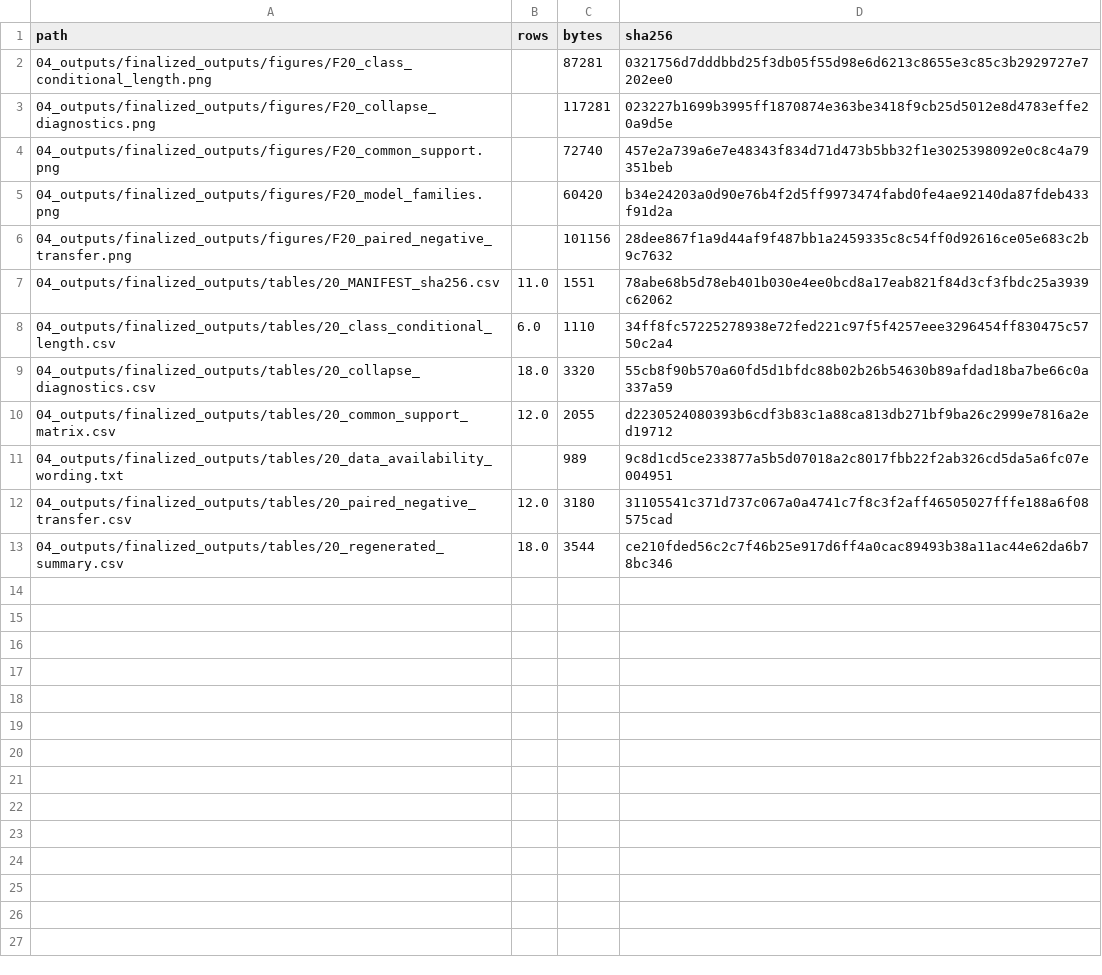
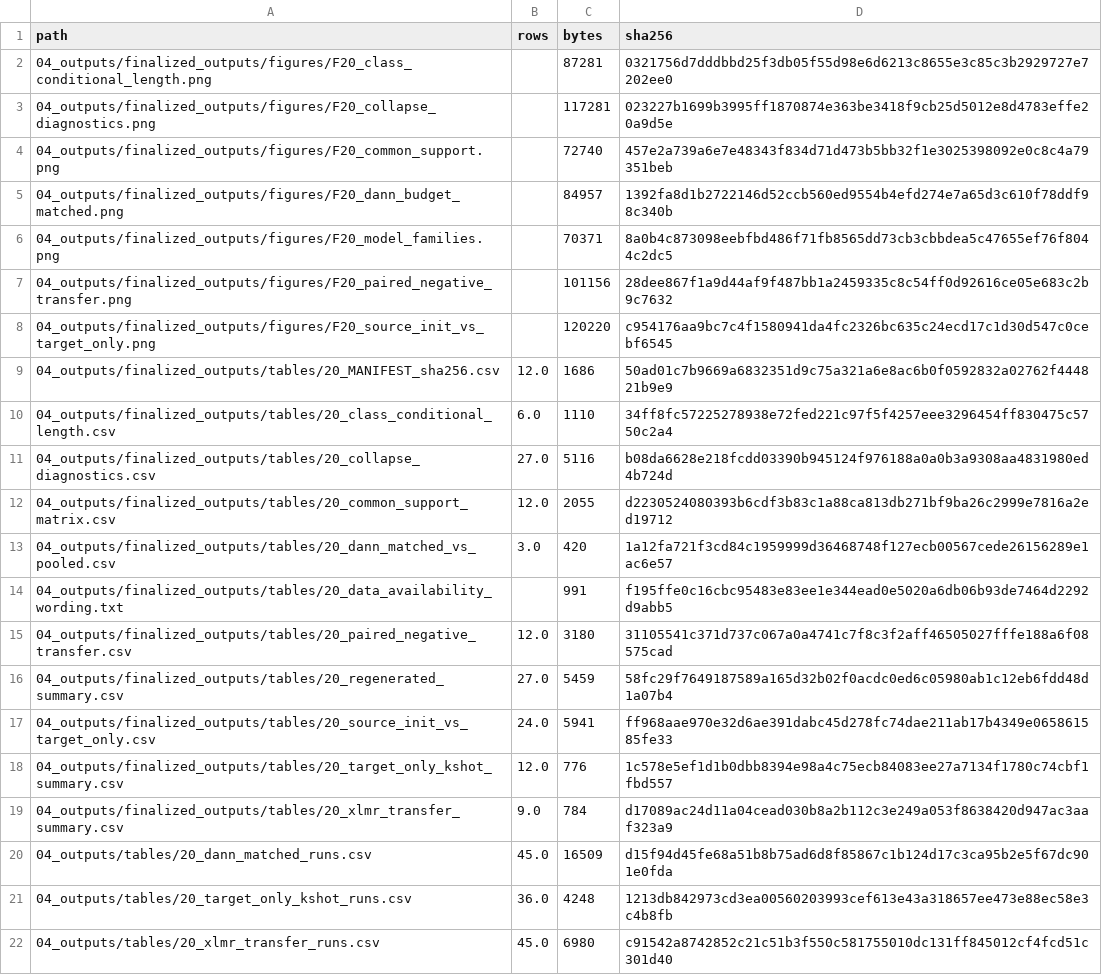
Before and after one commit to Sefayet-Alam/Cross-Corpus-Bengali-Sarcasm-Detection, a CSV file: 04_outputs/finalized_outputs/tables/20_MANIFEST_sha256.csv, drawn as a sheet.

```diff
--- a/04_outputs/finalized_outputs/tables/20_MANIFEST_sha256.csv
+++ b/04_outputs/finalized_outputs/tables/20_MANIFEST_sha256.csv
@@ -4,10 +4,19 @@ path,rows,bytes,sha256
 04_outputs/finalized_outputs/figures/F20_common_support.png,,72740,457e2a739a6e7e48343f834d71d473b5bb32f1e3025398092e0c8c4a79351beb
-04_outputs/finalized_outputs/figures/F20_model_families.png,,60420,b34e24203a0d90e76b4f2d5ff9973474fabd0fe4ae92140da87fdeb433f91d2a
+04_outputs/finalized_outputs/figures/F20_dann_budget_matched.png,,84957,1392fa8d1b2722146d52ccb560ed9554b4efd274e7a65d3c610f78ddf98c340b
+04_outputs/finalized_outputs/figures/F20_model_families.png,,70371,8a0b4c873098eebfbd486f71fb8565dd73cb3cbbdea5c47655ef76f8044c2dc5
 04_outputs/finalized_outputs/figures/F20_paired_negative_transfer.png,,101156,28dee867f1a9d44af9f487bb1a2459335c8c54ff0d92616ce05e683c2b9c7632
-04_outputs/finalized_outputs/tables/20_MANIFEST_sha256.csv,11.0,1551,78abe68b5d78eb401b030e4ee0bcd8a17eab821f84d3cf3fbdc25a3939c62062
+04_outputs/finalized_outputs/figures/F20_source_init_vs_target_only.png,,120220,c954176aa9bc7c4f1580941da4fc2326bc635c24ecd17c1d30d547c0cebf6545
+04_outputs/finalized_outputs/tables/20_MANIFEST_sha256.csv,12.0,1686,50ad01c7b9669a6832351d9c75a321a6e8ac6b0f0592832a02762f444821b9e9
 04_outputs/finalized_outputs/tables/20_class_conditional_length.csv,6.0,1110,34ff8fc57225278938e72fed221c97f5f4257eee3296454ff830475c5750c2a4
-04_outputs/finalized_outputs/tables/20_collapse_diagnostics.csv,18.0,3320,55cb8f90b570a60fd5d1bfdc88b02b26b54630b89afdad18ba7be66c0a337a59
+04_outputs/finalized_outputs/tables/20_collapse_diagnostics.csv,27.0,5116,b08da6628e218fcdd03390b945124f976188a0a0b3a9308aa4831980ed4b724d
 04_outputs/finalized_outputs/tables/20_common_support_matrix.csv,12.0,2055,d2230524080393b6cdf3b83c1a88ca813db271bf9ba26c2999e7816a2ed19712
-04_outputs/finalized_outputs/tables/20_data_availability_wording.txt,,989,9c8d1cd5ce233877a5b5d07018a2c8017fbb22f2ab326cd5da5a6fc07e004951
+04_outputs/finalized_outputs/tables/20_dann_matched_vs_pooled.csv,3.0,420,1a12fa721f3cd84c1959999d36468748f127ecb00567cede26156289e1ac6e57
+04_outputs/finalized_outputs/tables/20_data_availability_wording.txt,,991,f195ffe0c16cbc95483e83ee1e344ead0e5020a6db06b93de7464d2292d9abb5
 04_outputs/finalized_outputs/tables/20_paired_negative_transfer.csv,12.0,3180,31105541c371d737c067a0a4741c7f8c3f2aff46505027fffe188a6f08575cad
-04_outputs/finalized_outputs/tables/20_regenerated_summary.csv,18.0,3544,ce210fded56c2c7f46b25e917d6ff4a0cac89493b38a11ac44e62da6b78bc346
+04_outputs/finalized_outputs/tables/20_regenerated_summary.csv,27.0,5459,58fc29f7649187589a165d32b02f0acdc0ed6c05980ab1c12eb6fdd48d1a07b4
+04_outputs/finalized_outputs/tables/20_source_init_vs_target_only.csv,24.0,5941,ff968aae970e32d6ae391dabc45d278fc74dae211ab17b4349e065861585fe33
+04_outputs/finalized_outputs/tables/20_target_only_kshot_summary.csv,12.0,776,1c578e5ef1d1b0dbb8394e98a4c75ecb84083ee27a7134f1780c74cbf1fbd557
+04_outputs/finalized_outputs/tables/20_xlmr_transfer_summary.csv,9.0,784,d17089ac24d11a04cead030b8a2b112c3e249a053f8638420d947ac3aaf323a9
+04_outputs/tables/20_dann_matched_runs.csv,45.0,16509,d15f94d45fe68a51b8b75ad6d8f85867c1b124d17c3ca95b2e5f67dc901e0fda
+04_outputs/tables/20_target_only_kshot_runs.csv,36.0,4248,1213db842973cd3ea00560203993cef613e43a318657ee473e88ec58e3c4b8fb
+04_outputs/tables/20_xlmr_transfer_runs.csv,45.0,6980,c91542a8742852c21c51b3f550c581755010dc131ff845012cf4fcd51c301d40
```
Also changed, not shown: 04_outputs/finalized_outputs/tables/20_collapse_diagnostics.csv, 04_outputs/finalized_outputs/tables/20_regenerated_summary.csv, 8 other files.
